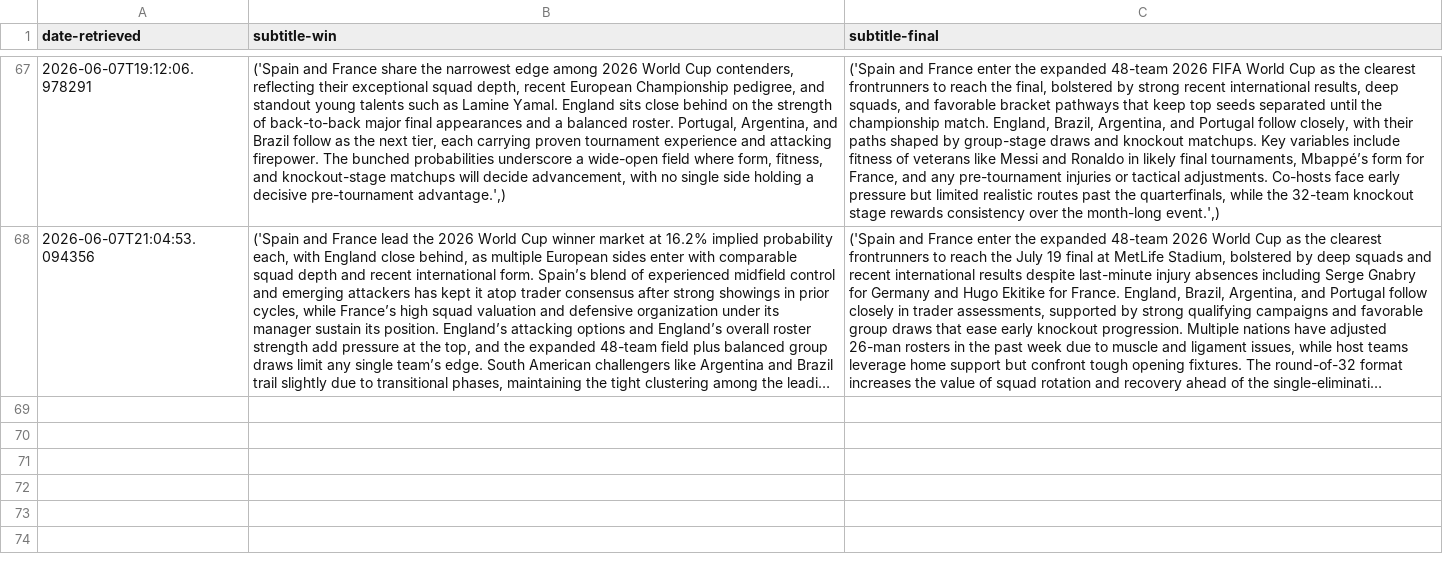
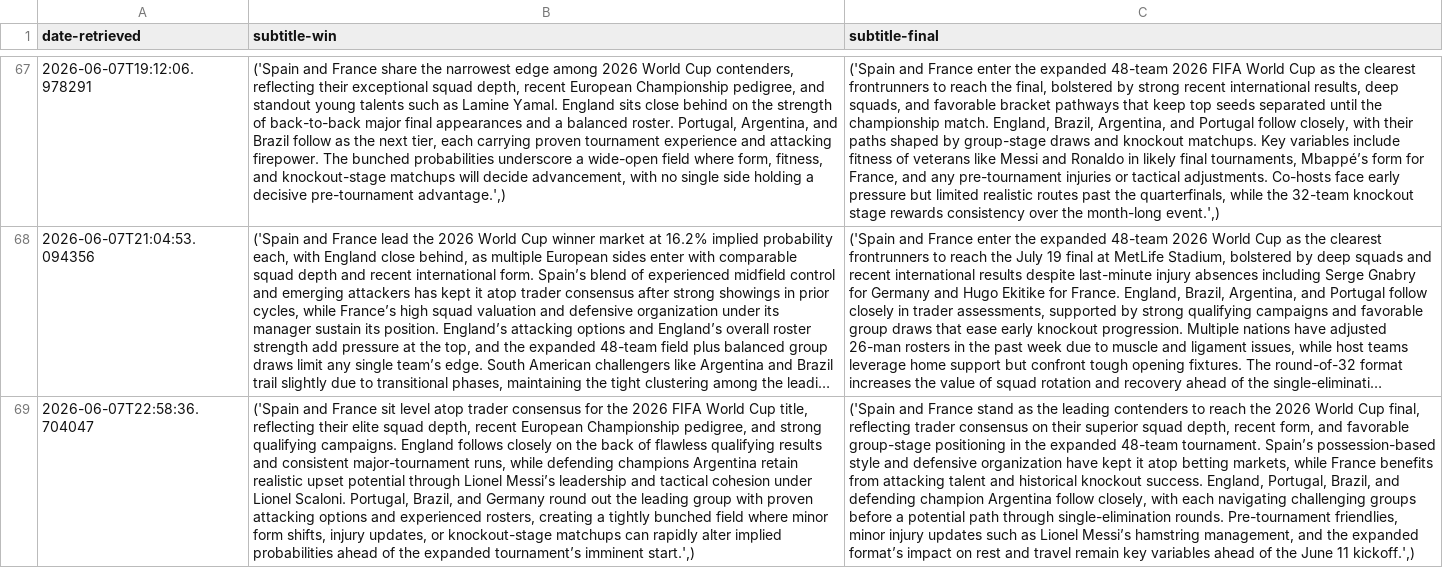
Before and after one commit to llyrjones9/fifa-world-cup-2026-analysis, a CSV file: assets/data/subtitles.csv, drawn as a sheet; only a part is shown, gaps mark what is left out; long unchanged cells end in …; the diff names each change by its address in the sheet, - before the commit and + after, or states it on an @@ line.

```diff
--- a/assets/data/subtitles.csv
+++ b/assets/data/subtitles.csv
+row 69: 2026-06-07T22:58:36.704047 | ('Spain and France sit level atop trader consensus for the 2026 FIFA World Cup title, reflecting their elite squad depth, recent European Championship pedigree, and strong qualifying campaigns. England follows closely on the back of flawless qualifying results and consistent major-tournament runs, while defending champions Argentina retain realistic upset potential through Lionel Messi’s leadership and tactical cohesion under Lionel Scaloni. Portugal, Brazil, and Germany round out the leading group with proven attacking options and experienced rosters, creating a tightly bunched field where minor form shifts, injury updates, or knockout-stage matchups can rapidly alter implied probabilities ahead of the expanded tournament’s imminent start.',) | ('Spain and France stand as the leading contenders to reach the 2026 World Cup final, reflecting trader consensus on their superior squad depth, recent form, and favorable group-stage positioning in the expanded 48-team tournament. Spain’s possession-based style and defensive organization have kept it atop betting markets, while France benefits from attacking talent and historical knockout success. England, Portugal, Brazil, and defending champion Argentina follow closely, with each navigating challenging groups before a potential path through single-elimination rounds. Pre-tournament friendlies, minor injury updates such as Lionel Messi’s hamstring management, and the expanded format’s impact on rest and travel remain key variables ahead of the June 11 kickoff.',)
```
Also changed, not shown: assets/data/prices.csv, 1 other file.
